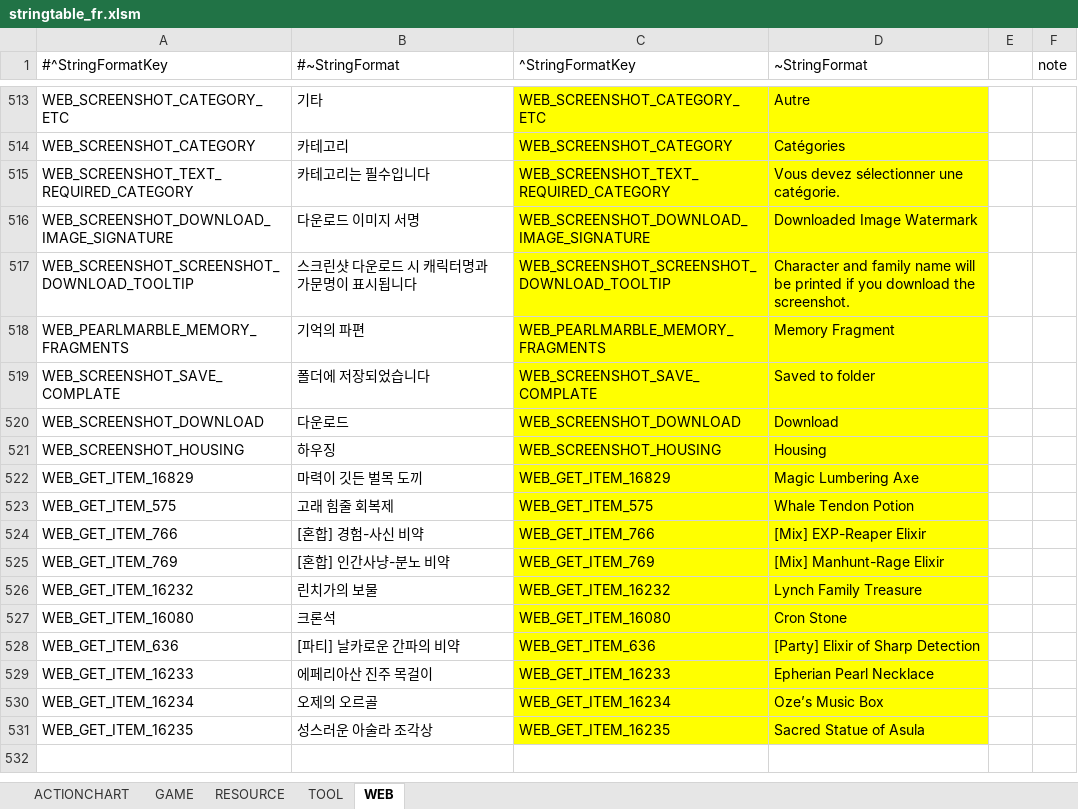
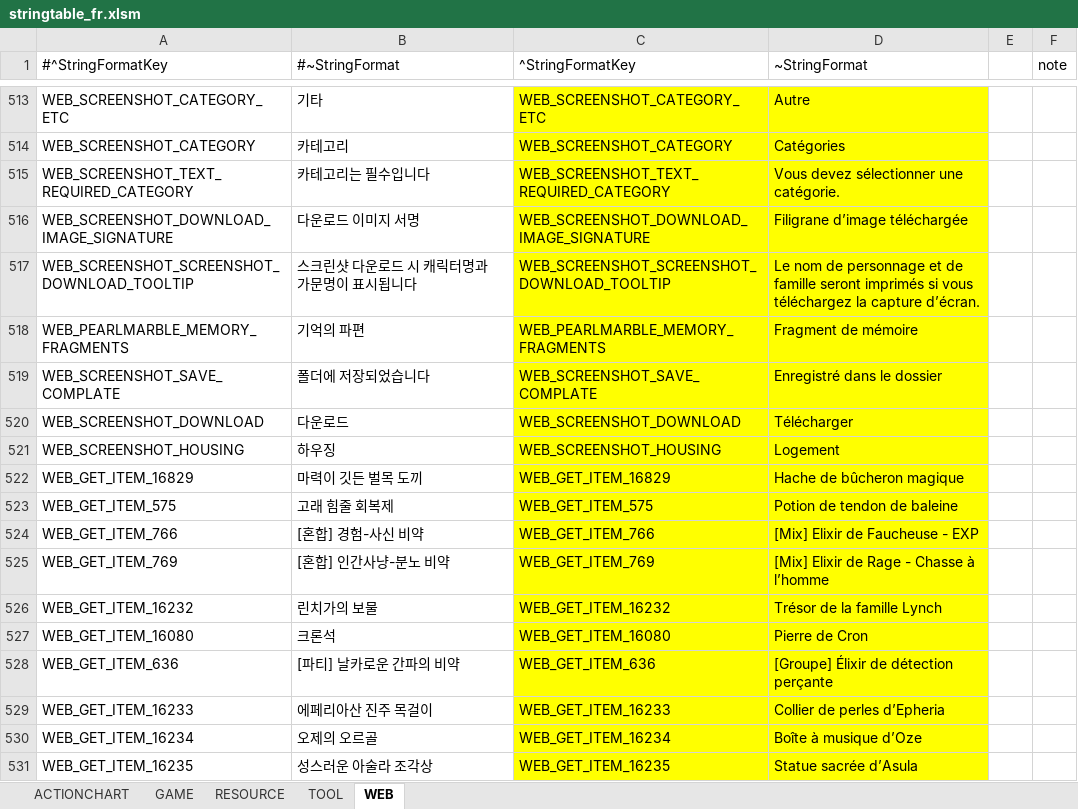
Before and after one commit to polo1093/bdo-guild-quest-mod, an Excel workbook: prestringtable/fr/stringtable_fr.xlsm, sheet WEB, drawn as a sheet; only a part is shown, gaps mark what is left out; values as stored, in another font and other column widths than the file's, no borders; the diff names each change by its address in the sheet, - before the commit and + after, or states it on an @@ line.

```diff
--- a/prestringtable/fr/stringtable_fr.xlsm (sheet WEB)
+++ b/prestringtable/fr/stringtable_fr.xlsm (sheet WEB)
-D516 (~StringFormat): Downloaded Image Watermark
+D516 (~StringFormat): Filigrane d’image téléchargée
-D517 (~StringFormat): Character and family name will be printed if you download the screenshot.
+D517 (~StringFormat): Le nom de personnage et de famille seront imprimés si vous téléchargez la capture d’écran.
-D518 (~StringFormat): Memory Fragment
+D518 (~StringFormat): Fragment de mémoire
-D519 (~StringFormat): Saved to folder
+D519 (~StringFormat): Enregistré dans le dossier
-D520 (~StringFormat): Download
+D520 (~StringFormat): Télécharger
-D521 (~StringFormat): Housing
+D521 (~StringFormat): Logement
-D522 (~StringFormat): Magic Lumbering Axe
+D522 (~StringFormat): Hache de bûcheron magique
-D523 (~StringFormat): Whale Tendon Potion
+D523 (~StringFormat): Potion de tendon de baleine
-D524 (~StringFormat): [Mix] EXP-Reaper Elixir
+D524 (~StringFormat): [Mix] Elixir de Faucheuse - EXP
-D525 (~StringFormat): [Mix] Manhunt-Rage Elixir
+D525 (~StringFormat): [Mix] Elixir de Rage - Chasse à l’homme
-D526 (~StringFormat): Lynch Family Treasure
+D526 (~StringFormat): Trésor de la famille Lynch
-D527 (~StringFormat): Cron Stone
+D527 (~StringFormat): Pierre de Cron
-D528 (~StringFormat): [Party] Elixir of Sharp Detection
+D528 (~StringFormat): [Groupe] Élixir de détection perçante
-D529 (~StringFormat): Epherian Pearl Necklace
+D529 (~StringFormat): Collier de perles d’Epheria
-D530 (~StringFormat): Oze’s Music Box
+D530 (~StringFormat): Boîte à musique d’Oze
-D531 (~StringFormat): Sacred Statue of Asula
+D531 (~StringFormat): Statue sacrée d’Asula
```
Also changed, not shown: sheet GAME, sheet RESOURCE, prestringtable/de/stringtable_de.xlsm, prestringtable/de/symbolnostringtable_de.xlsm, 7 other files.
